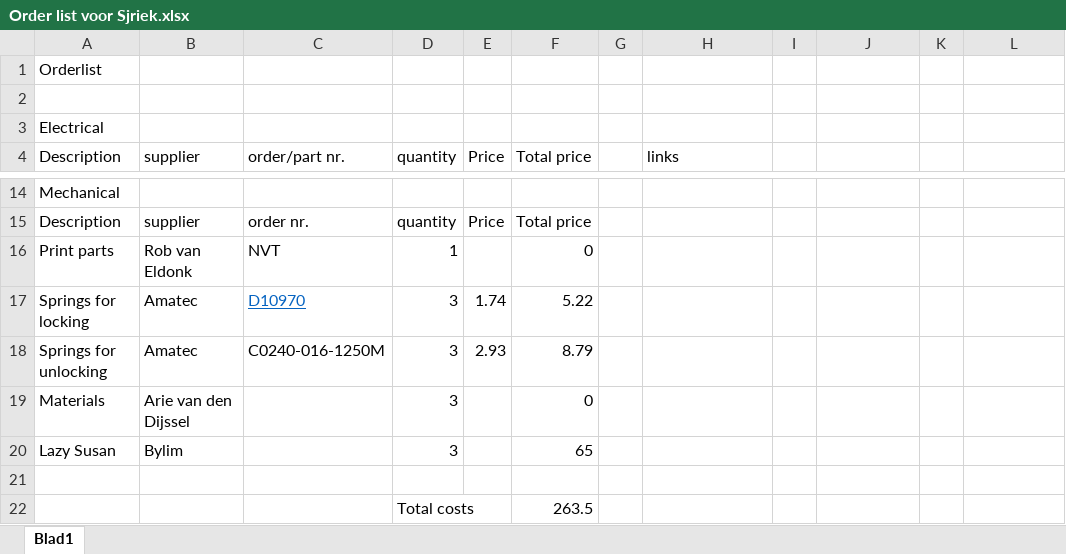
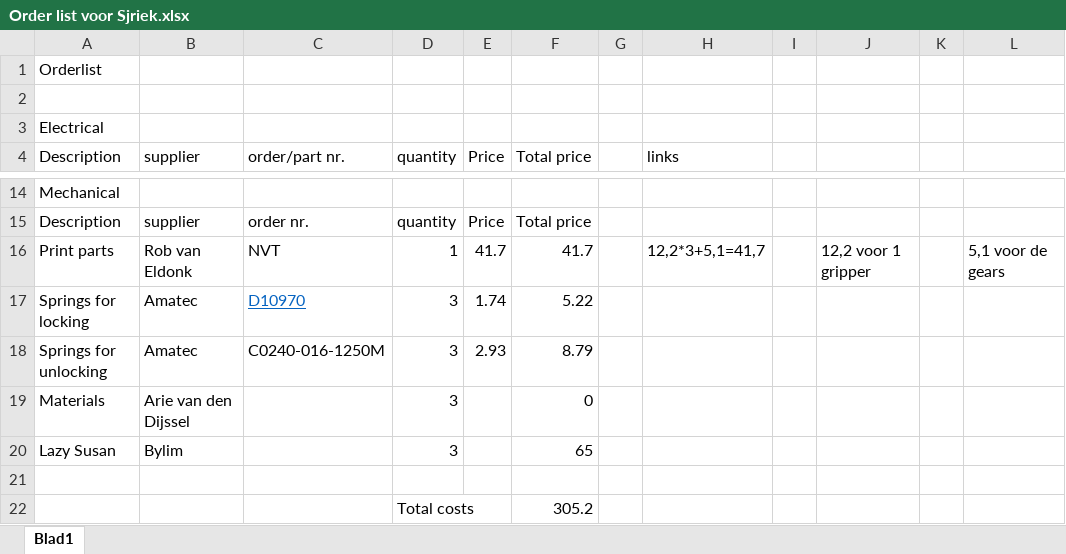
Before and after one commit to BasJ93/MinorAR_MultiRobot, an Excel workbook: Documentation/Order list voor Sjriek.xlsx, sheet Blad1, drawn as a sheet; only a part is shown, gaps mark what is left out; values as stored, in another font and other column widths than the file's, no borders; the diff names each change by its address in the sheet, - before the commit and + after, or states it on an @@ line.

Commit message:
orderlist sjriek

```diff
--- a/Documentation/Order list voor Sjriek.xlsx (sheet Blad1)
+++ b/Documentation/Order list voor Sjriek.xlsx (sheet Blad1)
-E16 (Price): (empty)
+E16 (Price): 41.7
-F16 (Total price): 0
+F16 (Total price): 41.7
-H16 (links): (empty)
+H16 (links): 12,2*3+5,1=41,7
-J16: (empty)
+J16: 12,2 voor 1 gripper
-L16: (empty)
+L16: 5,1 voor de gears
-F22 (Total price): 263.5
+F22 (Total price): 305.2
```
